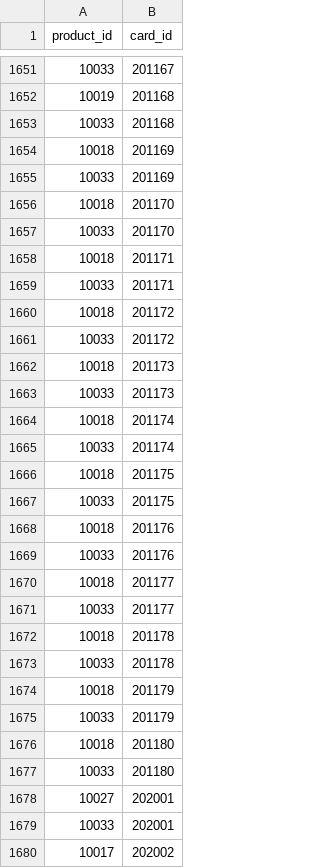
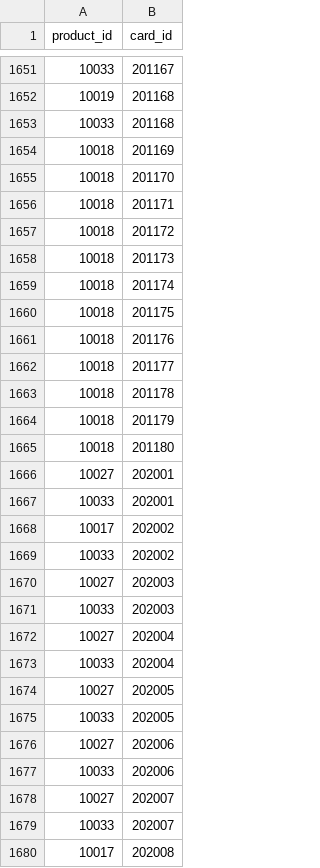
Before and after one commit to AgricolaDevJP/agricoladb-server, a CSV file: initdb/masterdata/agricoladb-master - product_cards.csv, drawn as a sheet; only a part is shown, gaps mark what is left out; the shorter side is filled out with more unchanged rows; the diff covers the shown part only; the diff names each change by its address in the sheet, - before the commit and + after, or states it on an @@ line.

Commit message:
remove 5-6 player cards from 15th anniv.

```diff
--- a/initdb/masterdata/agricoladb-master - product_cards.csv
+++ b/initdb/masterdata/agricoladb-master - product_cards.csv
-row 1655: 10033 | 201169
-row 1657: 10033 | 201170
-row 1659: 10033 | 201171
-row 1661: 10033 | 201172
-row 1663: 10033 | 201173
-row 1665: 10033 | 201174
-row 1667: 10033 | 201175
-row 1669: 10033 | 201176
-row 1671: 10033 | 201177
-row 1673: 10033 | 201178
-row 1675: 10033 | 201179
-row 1677: 10033 | 201180
```
Also changed, not shown: 12 removed rows elsewhere in this file.
